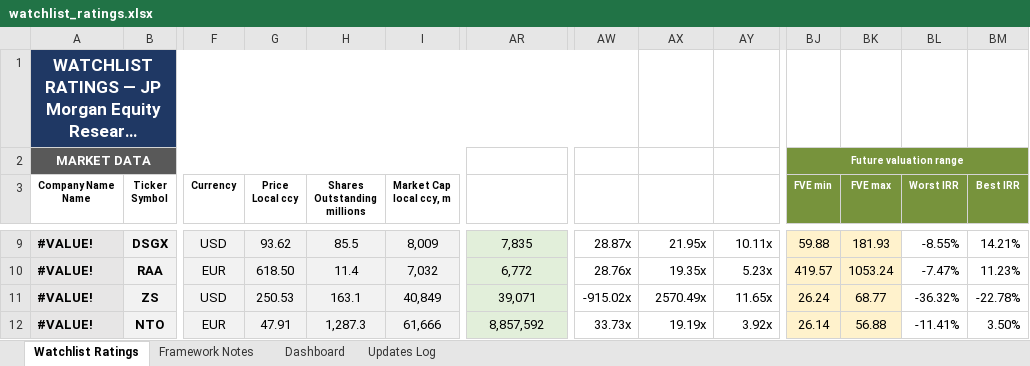
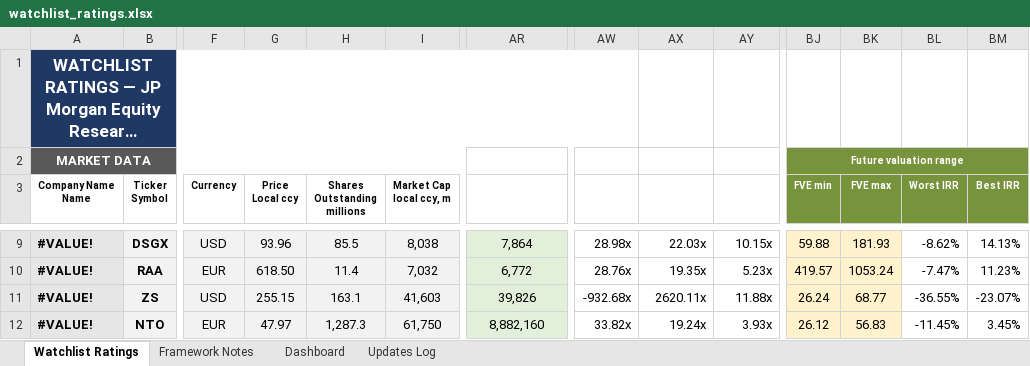
Before and after one commit to boletix/watchlist-dashboard, an Excel workbook: data/raw/watchlist_ratings.xlsx, sheet Watchlist Ratings, drawn as a sheet; only a part is shown, gaps mark what is left out; long unchanged cells end in …; values as stored, in another font and other column widths than the file's, no borders; the diff covers the shown part only; the diff names each change by its address in the sheet, - before the commit and + after, or states it on an @@ line.

```diff
--- a/data/raw/watchlist_ratings.xlsx (sheet Watchlist Ratings)
+++ b/data/raw/watchlist_ratings.xlsx (sheet Watchlist Ratings)
-G9 (Price Local ccy): 93.62
+G9 (Price Local ccy): 93.96
-I9 (Market Cap local ccy, m): 8,009
+I9 (Market Cap local ccy, m): 8,038
-AR9 (Enterprise Value): 7,835
+AR9 (Enterprise Value): 7,864
-AW9 (EV / FCF): 28.87x
+AW9 (EV / FCF): 28.98x
-AX9 (EV / EBITDA): 21.95x
+AX9 (EV / EBITDA): 22.03x
-AY9 (EV / Sales): 10.11x
+AY9 (EV / Sales): 10.15x
-BL9 (Worst IRR): -8.55%
+BL9 (Worst IRR): -8.62%
-BM9 (Best IRR): 14.21%
+BM9 (Best IRR): 14.13%
-G11 (Price Local ccy): 250.53
+G11 (Price Local ccy): 255.15
-I11 (Market Cap local ccy, m): 40,849
+I11 (Market Cap local ccy, m): 41,603
-AR11 (Enterprise Value): 39,071
+AR11 (Enterprise Value): 39,826
-AW11 (EV / FCF): -915.02x
+AW11 (EV / FCF): -932.68x
-AX11 (EV / EBITDA): 2570.49x
+AX11 (EV / EBITDA): 2620.11x
-AY11 (EV / Sales): 11.65x
+AY11 (EV / Sales): 11.88x
-BL11 (Worst IRR): -36.32%
+BL11 (Worst IRR): -36.55%
-BM11 (Best IRR): -22.78%
+BM11 (Best IRR): -23.07%
-G12 (Price Local ccy): 47.91
+G12 (Price Local ccy): 47.97
-I12 (Market Cap local ccy, m): 61,666
+I12 (Market Cap local ccy, m): 61,750
-AR12 (Enterprise Value): 8,857,592
+AR12 (Enterprise Value): 8,882,160
-AW12 (EV / FCF): 33.73x
+AW12 (EV / FCF): 33.82x
-AX12 (EV / EBITDA): 19.19x
+AX12 (EV / EBITDA): 19.24x
-AY12 (EV / Sales): 3.92x
+AY12 (EV / Sales): 3.93x
-BJ12 (FVE min): 26.14
+BJ12 (FVE min): 26.12
-BK12 (FVE max): 56.88
+BK12 (FVE max): 56.83
-BL12 (Worst IRR): -11.41%
+BL12 (Worst IRR): -11.45%
-BM12 (Best IRR): 3.50%
+BM12 (Best IRR): 3.45%
```
Also changed, not shown: 2 added rows and 399 edited cells elsewhere in this sheet, sheet Dashboard, sheet Framework Notes, hidden cells, charts or pictures, 6 other files.
